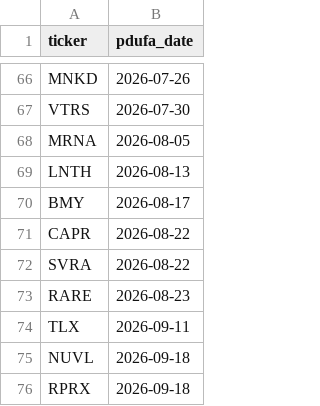
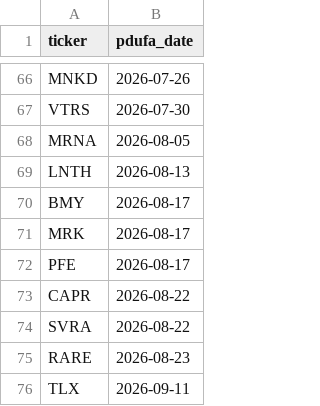
Before and after one commit to sbarak/PDUFA_Parser, a CSV file: Calendar Agent/data/pdufa_master.csv, drawn as a sheet; only a part is shown, gaps mark what is left out; the shorter side is filled out with more unchanged rows.

Commit message:
chore: daily PDUFA update 2026-04-22T05:36:21Z

```diff
--- a/Calendar Agent/data/pdufa_master.csv
+++ b/Calendar Agent/data/pdufa_master.csv
@@ -70,2 +70,4 @@ LNTH,2026-08-13
 BMY,2026-08-17
+MRK,2026-08-17
+PFE,2026-08-17
 CAPR,2026-08-22
```
